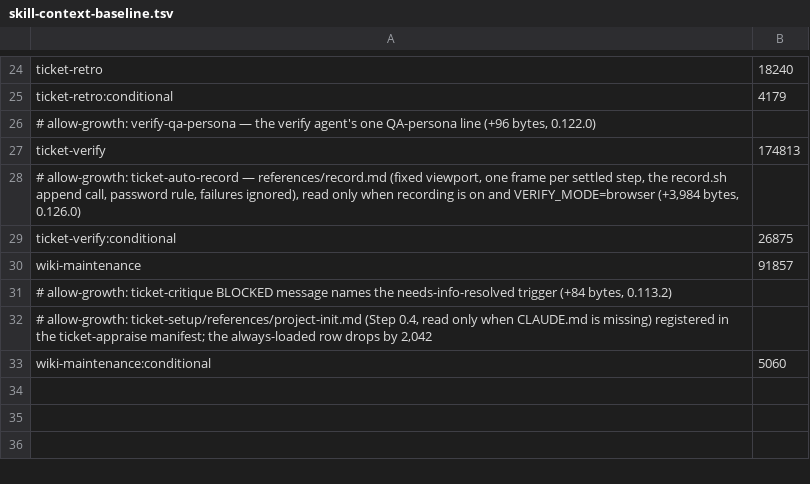
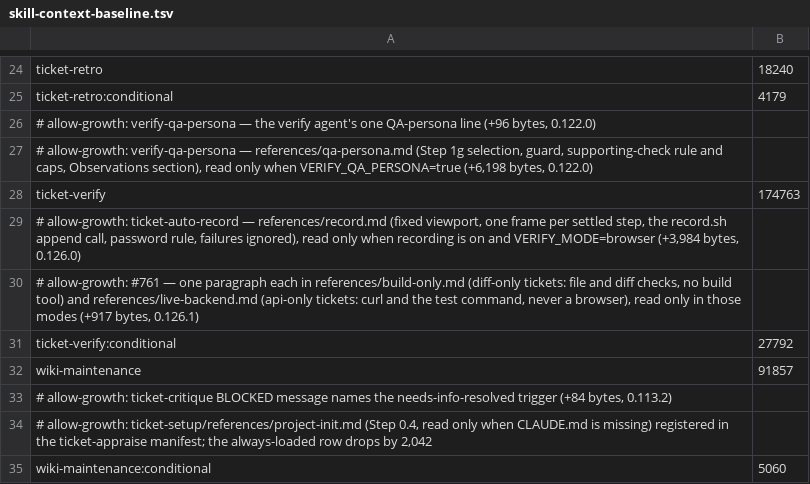
Before and after one commit to rogueprocess13/claude-plugins, a TSV file: scripts/skill-context-baseline.tsv, drawn as a sheet; only a part is shown, gaps mark what is left out.

Commit message:
fix(verify-mode): API-only, git-only and docs-only tickets no longer classify as browser (0.125.1) (#761) (#779)

```diff
--- a/scripts/skill-context-baseline.tsv
+++ b/scripts/skill-context-baseline.tsv
@@ -26,5 +26,7 @@ ticket-retro:conditional	4179
 # allow-growth: verify-qa-persona — the verify agent's one QA-persona line (+96 bytes, 0.122.0)
-ticket-verify	174813
+# allow-growth: verify-qa-persona — references/qa-persona.md (Step 1g selection, guard, supporting-check rule and caps, Observations section), read only when VERIFY_QA_PERSONA=true (+6,198 bytes, 0.122.0)
+ticket-verify	174763
 # allow-growth: ticket-auto-record — references/record.md (fixed viewport, one frame per settled step, the record.sh append call, password rule, failures ignored), read only when recording is on and VERIFY_MODE=browser (+3,984 bytes, 0.126.0)
-ticket-verify:conditional	26875
+# allow-growth: #761 — one paragraph each in references/build-only.md (diff-only tickets: file and diff checks, no build tool) and references/live-backend.md (api-only tickets: curl and the test command, never a browser), read only in those modes (+917 bytes, 0.126.1)
+ticket-verify:conditional	27792
 wiki-maintenance	91857
```
Also changed, not shown: scripts/skill-size-baseline.tsv, 19 other files.
